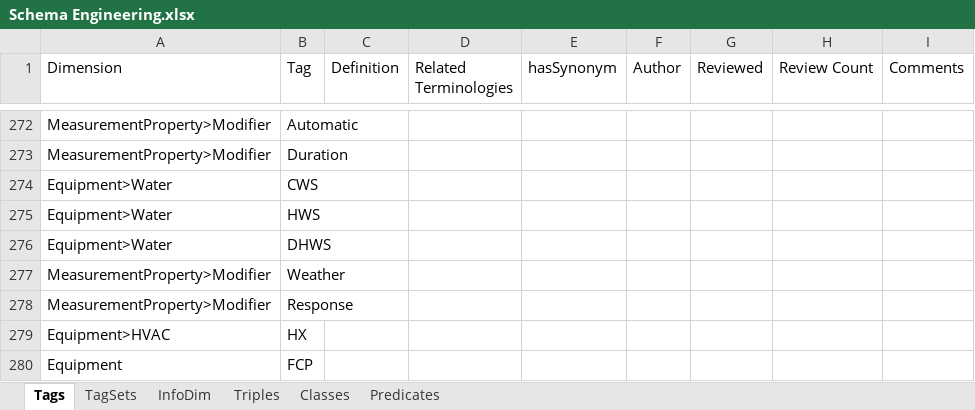
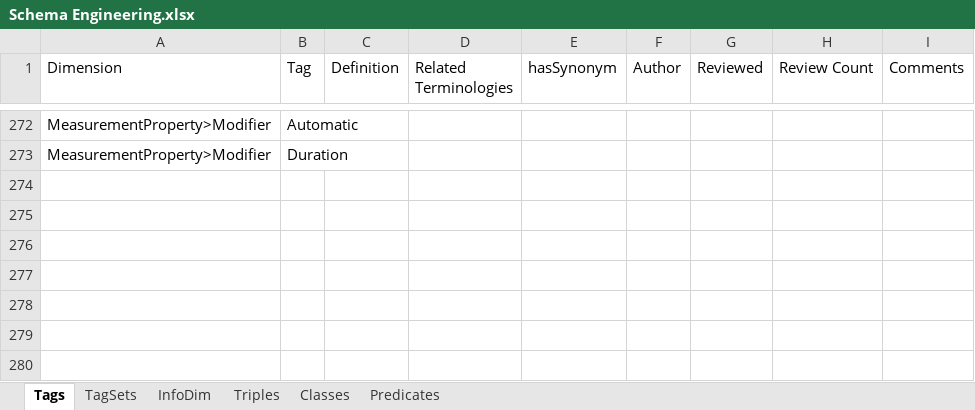
Before and after one commit to aslakjohansen/GroundTruth-1, an Excel workbook: BuildingSchema/Schema Engineering.xlsx, sheet Tags, drawn as a sheet; only a part is shown, gaps mark what is left out; values as stored, in another font and other column widths than the file's, no borders; charts and pictures not drawn; the diff names each change by its address in the sheet, - before the commit and + after, or states it on an @@ line.

```diff
--- a/BuildingSchema/Schema Engineering.xlsx (sheet Tags)
+++ b/BuildingSchema/Schema Engineering.xlsx (sheet Tags)
-row 274: Equipment>Water | CWS
-row 275: Equipment>Water | HWS
-row 276: Equipment>Water | DHWS
-row 277: MeasurementProperty>Modifier | Weather
-row 278: MeasurementProperty>Modifier | Response
-row 279: Equipment>HVAC | HX
-row 280: Equipment | FCP
```
Also changed, not shown: sheet TagSets, 6 other files.
